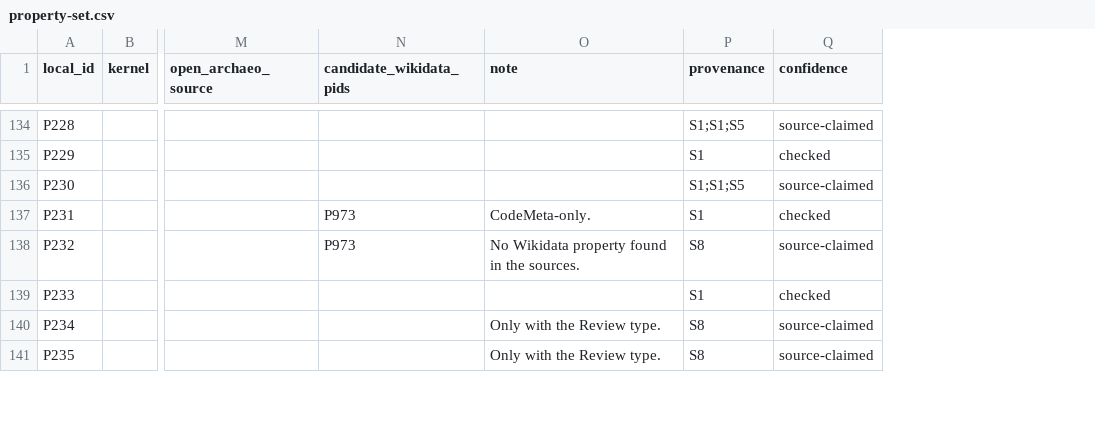
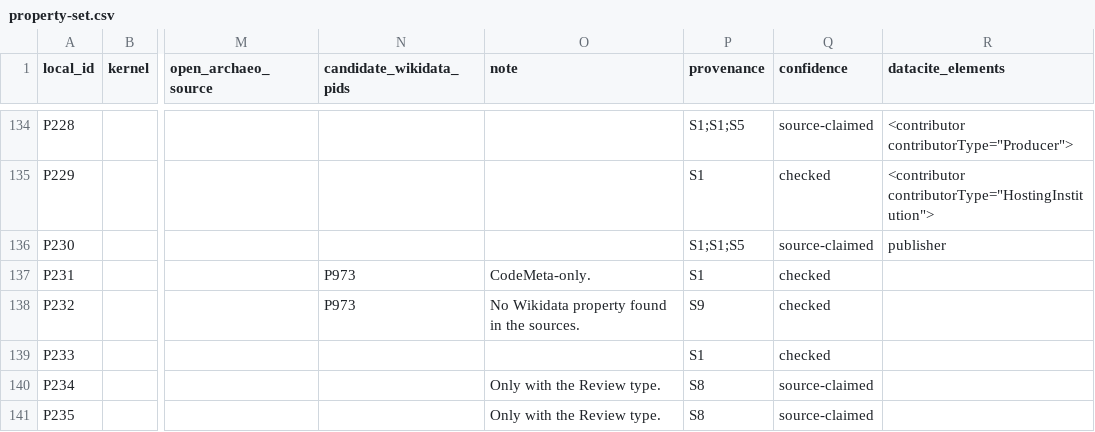
Before and after one commit to n4o-rse/chublets-wikibase-demo, a CSV file: background/property-set.csv, drawn as a sheet; only a part is shown, gaps mark what is left out; the diff covers the shown part only; the diff names each change by its address in the sheet, - before the commit and + after, or states it on an @@ line.

Commit message:
Credit the ConnOSS crosswalk and refresh background/ from Starter Pack v1.1
The published ConnOSS crosswalk (CC BY 4.0, https://doi.org/10.5281/zenodo.21935688) is source S9 and is credited in the README. The model itself did not change; only background/ differs from the first pack.

```diff
--- a/background/property-set.csv
+++ b/background/property-set.csv
+column R (datacite_elements), rows 134-136: <contributor contributorType="Producer"> | <contributor contributorType="HostingInstitution"> | publisher
-P138 (provenance): S8
+P138 (provenance): S9
-Q138 (confidence): source-claimed
+Q138 (confidence): checked
```
Also changed, not shown: 28 edited cells elsewhere in this file, background/sources.csv, 5 other files.
